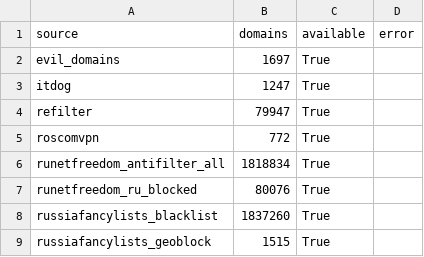
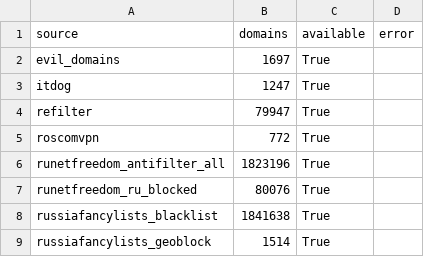
Before and after one commit to freezzz61/evil-domains, a CSV file: output/comparison/source-statistics.csv, drawn as a sheet.

```diff
--- a/output/comparison/source-statistics.csv
+++ b/output/comparison/source-statistics.csv
@@ -5,5 +5,5 @@ refilter,79947,True,
 roscomvpn,772,True,
-runetfreedom_antifilter_all,1818834,True,
+runetfreedom_antifilter_all,1823196,True,
 runetfreedom_ru_blocked,80076,True,
-russiafancylists_blacklist,1837260,True,
-russiafancylists_geoblock,1515,True,
+russiafancylists_blacklist,1841638,True,
+russiafancylists_geoblock,1514,True,
```
Also changed, not shown: output/comparison/pairwise-overlap.csv, 7 other files.
